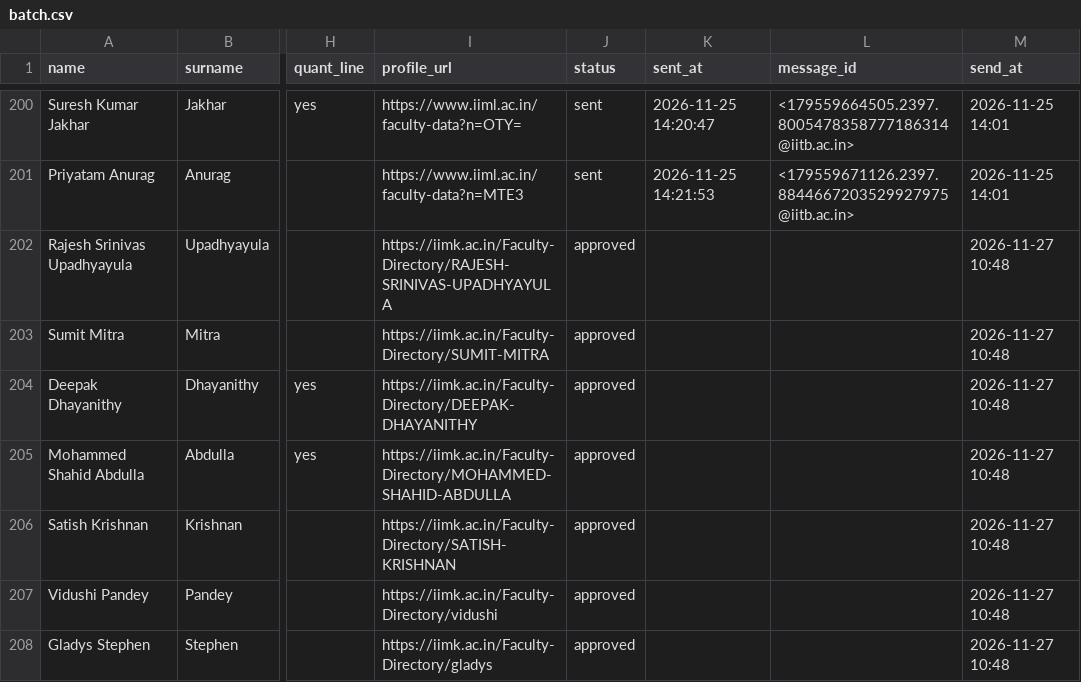
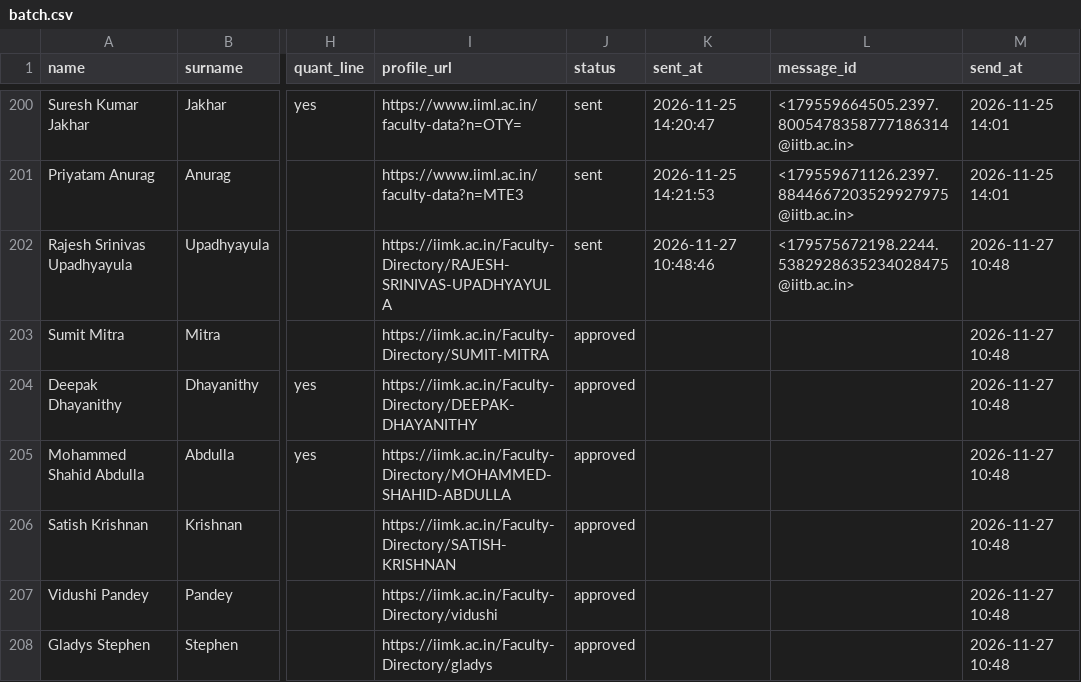
Before and after one commit to arnavjain16/iims-mailer, a CSV file: data/batch.csv, drawn as a sheet; only a part is shown, gaps mark what is left out; the diff names each change by its address in the sheet, - before the commit and + after, or states it on an @@ line.

```diff
--- a/data/batch.csv
+++ b/data/batch.csv
-J202 (status): approved
+J202 (status): sent
-K202 (sent_at): (empty)
+K202 (sent_at): 2026-11-27 10:48:46
-L202 (message_id): (empty)
+L202 (message_id): <179575672198.2244.5382928635234028475@iitb.ac.in>
```
Also changed, not shown: 1 other file.
